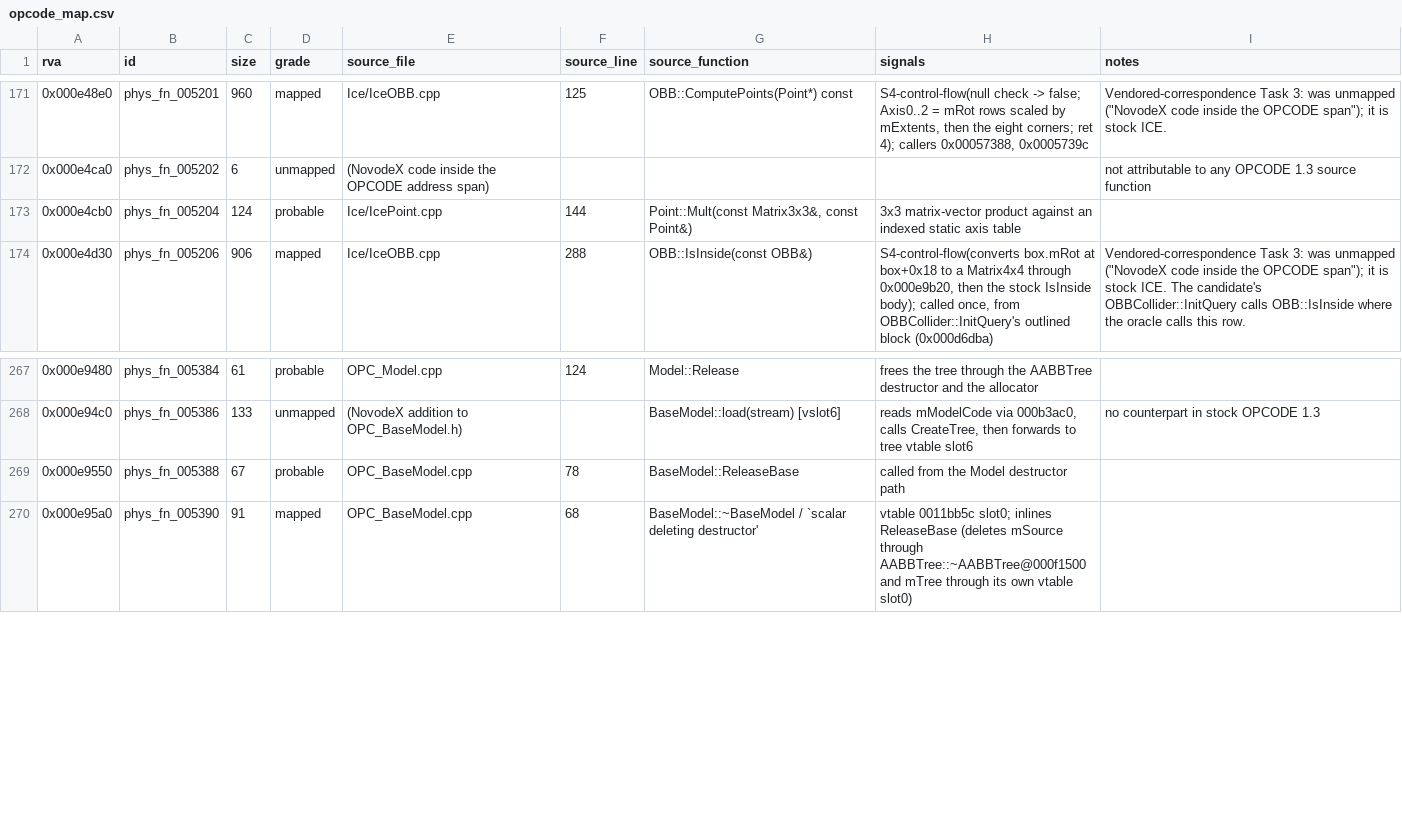
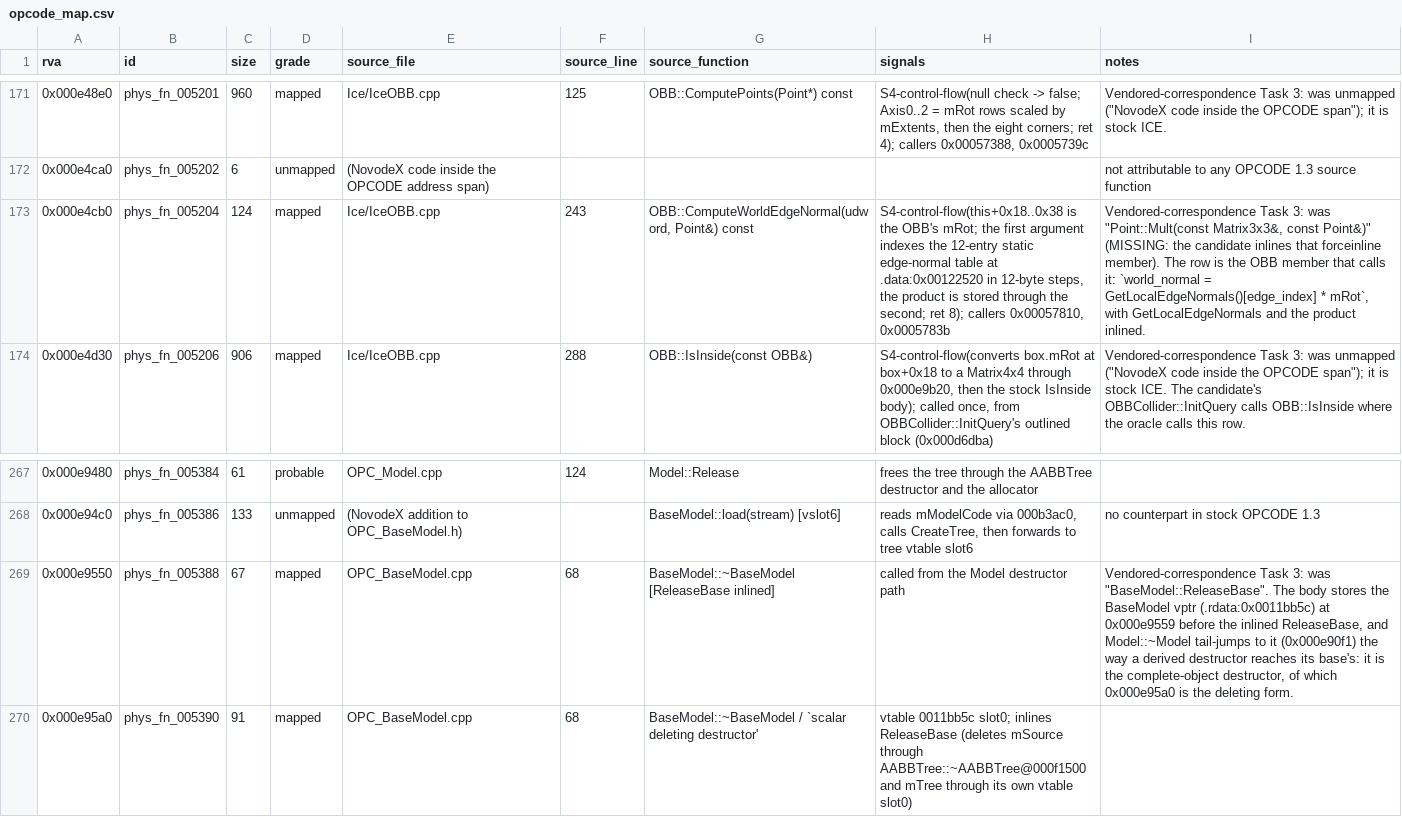
Before and after one commit to raynorpat/Novodex, a CSV file: docs/reconstruction/novodex-physics/evidence/phase4-third-party-map/opcode_map.csv, drawn as a sheet; only a part is shown, gaps mark what is left out; the diff names each change by its address in the sheet, - before the commit and + after, or states it on an @@ line.

```diff
--- a/docs/reconstruction/novodex-physics/evidence/phase4-third-party-map/opcode_map.csv
+++ b/docs/reconstruction/novodex-physics/evidence/phase4-third-party-map/opcode_map.csv
-D173 (grade): probable
+D173 (grade): mapped
-E173 (source_file): Ice/IcePoint.cpp
+E173 (source_file): Ice/IceOBB.cpp
-F173 (source_line): 144
+F173 (source_line): 243
-G173 (source_function): Point::Mult(const Matrix3x3&, const Point&)
+G173 (source_function): OBB::ComputeWorldEdgeNormal(udword, Point&) const
-H173 (signals): 3x3 matrix-vector product against an indexed static axis table
+H173 (signals): S4-control-flow(this+0x18..0x38 is the OBB's mRot; the first argument indexes the 12-entry static edge-normal table at .data:0x00122520 in 12-byte steps, the product is stored through the second; ret 8); callers 0x00057810, 0x0005783b
-I173 (notes): (empty)
+I173 (notes): Vendored-correspondence Task 3: was "Point::Mult(const Matrix3x3&, const Point&)" (MISSING: the candidate inlines that forceinline member). The row is the OBB member that calls it: `world_normal = GetLocalEdgeNormals()[edge_index] * mRot`, with GetLocalEdgeNormals and the product inlined.
-D269 (grade): probable
+D269 (grade): mapped
-F269 (source_line): 78
+F269 (source_line): 68
-G269 (source_function): BaseModel::ReleaseBase
+G269 (source_function): BaseModel::~BaseModel [ReleaseBase inlined]
-I269 (notes): (empty)
+I269 (notes): Vendored-correspondence Task 3: was "BaseModel::ReleaseBase". The body stores the BaseModel vptr (.rdata:0x0011bb5c) at 0x000e9559 before the inlined ReleaseBase, and Model::~Model tail-jumps to it (0x000e90f1) the way a derived destructor reaches its base's: it is the complete-object destructor, of which 0x000e95a0 is the deleting form.
```
Also changed, not shown: docs/reconstruction/novodex-physics/evidence/phase4-third-party-map/opcode_match.csv, docs/reconstruction/novodex-physics/evidence/phase4-third-party-map/vendored_data_map.csv, 2 other files.
